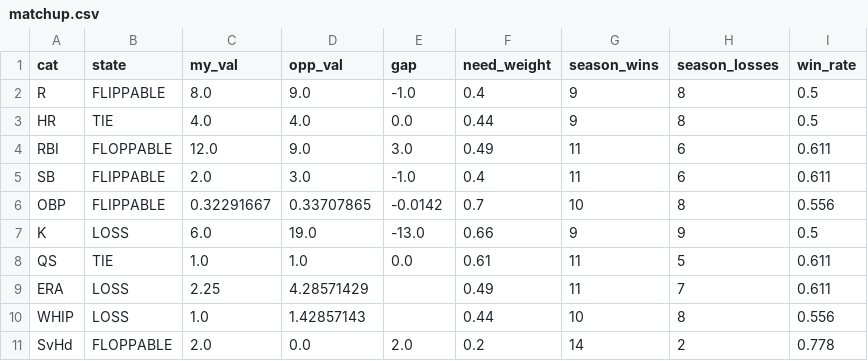
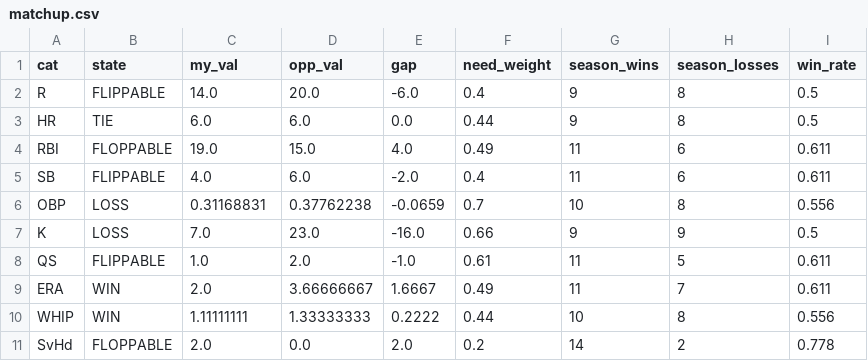
Before and after one commit to nickguarriello/pitch-slap, a CSV file: docs/data/matchup.csv, drawn as a sheet.

```diff
--- a/docs/data/matchup.csv
+++ b/docs/data/matchup.csv
@@ -1,11 +1,11 @@
 cat,state,my_val,opp_val,gap,need_weight,season_wins,season_losses,win_rate
-R,FLIPPABLE,8.0,9.0,-1.0,0.4,9,8,0.5
-HR,TIE,4.0,4.0,0.0,0.44,9,8,0.5
-RBI,FLOPPABLE,12.0,9.0,3.0,0.49,11,6,0.611
-SB,FLIPPABLE,2.0,3.0,-1.0,0.4,11,6,0.611
-OBP,FLIPPABLE,0.32291667,0.33707865,-0.0142,0.7,10,8,0.556
-K,LOSS,6.0,19.0,-13.0,0.66,9,9,0.5
-QS,TIE,1.0,1.0,0.0,0.61,11,5,0.611
-ERA,LOSS,2.25,4.28571429,,0.49,11,7,0.611
-WHIP,LOSS,1.0,1.42857143,,0.44,10,8,0.556
+R,FLIPPABLE,14.0,20.0,-6.0,0.4,9,8,0.5
+HR,TIE,6.0,6.0,0.0,0.44,9,8,0.5
+RBI,FLOPPABLE,19.0,15.0,4.0,0.49,11,6,0.611
+SB,FLIPPABLE,4.0,6.0,-2.0,0.4,11,6,0.611
+OBP,LOSS,0.31168831,0.37762238,-0.0659,0.7,10,8,0.556
+K,LOSS,7.0,23.0,-16.0,0.66,9,9,0.5
+QS,FLIPPABLE,1.0,2.0,-1.0,0.61,11,5,0.611
+ERA,WIN,2.0,3.66666667,1.6667,0.49,11,7,0.611
+WHIP,WIN,1.11111111,1.33333333,0.2222,0.44,10,8,0.556
 SvHd,FLOPPABLE,2.0,0.0,2.0,0.2,14,2,0.778
```
Also changed, not shown: docs/data/roster.csv, docs/data/waivers.csv, 10 other files.
